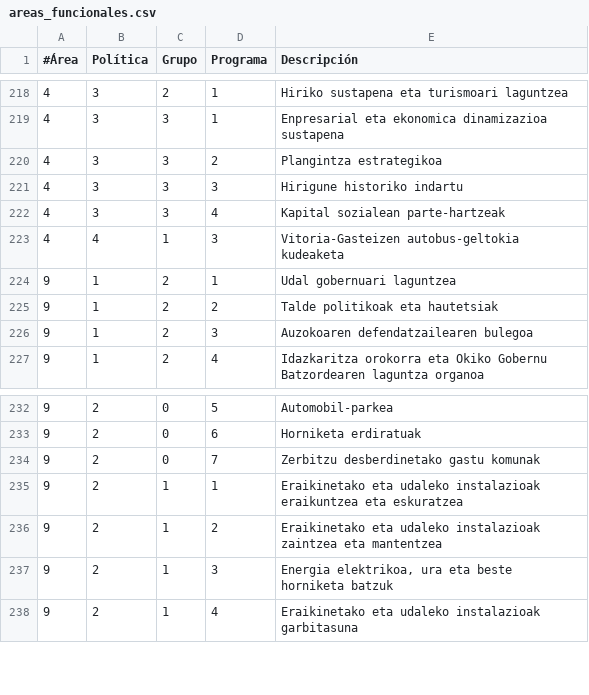
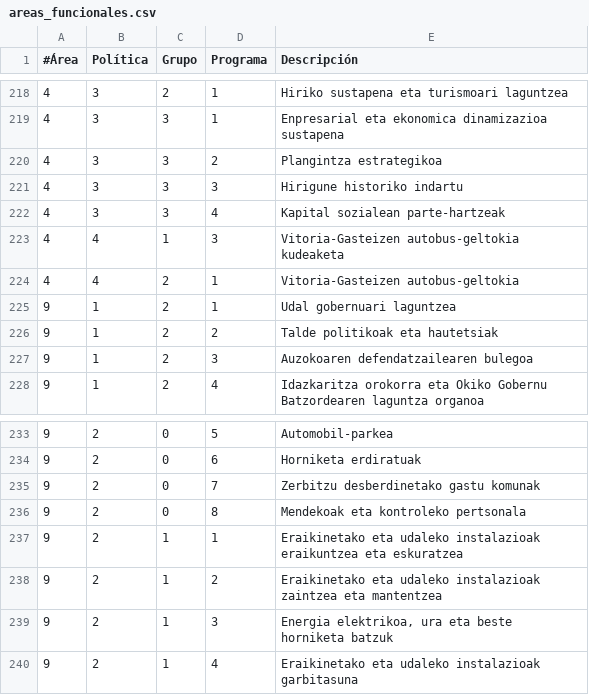
Before and after one commit to civio/presupuesto-vitoriagasteiz, a CSV file: data/eu/areas_funcionales.csv, drawn as a sheet; only a part is shown, gaps mark what is left out.

```diff
--- a/data/eu/areas_funcionales.csv
+++ b/data/eu/areas_funcionales.csv
@@ -223,2 +223,3 @@
 4,4,1,3,Vitoria-Gasteizen autobus-geltokia kudeaketa
+4,4,2,1,Vitoria-Gasteizen autobus-geltokia
 9,1,2,1,Udal gobernuari laguntzea
@@ -234,2 +235,3 @@
 9,2,0,7,Zerbitzu desberdinetako gastu komunak
+9,2,0,8,Mendekoak eta kontroleko pertsonala
 9,2,1,1,Eraikinetako eta udaleko instalazioak eraikuntzea eta eskuratzea
```
Also changed, not shown: data/es/areas_funcionales.csv, 5 other files.
